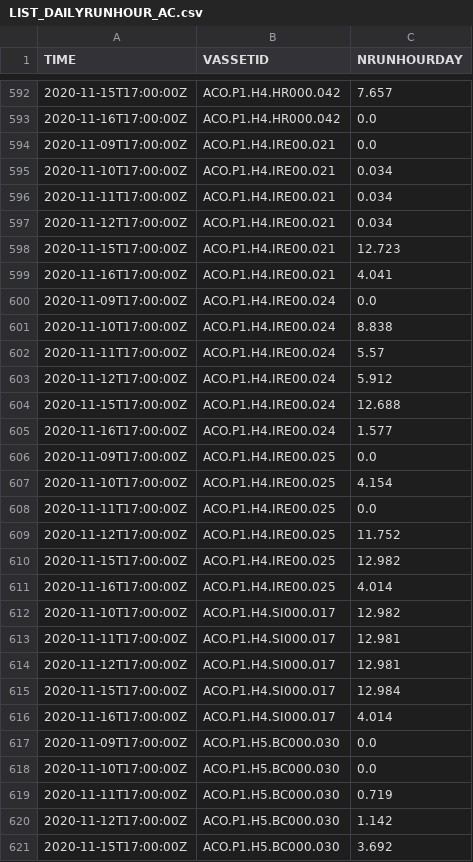
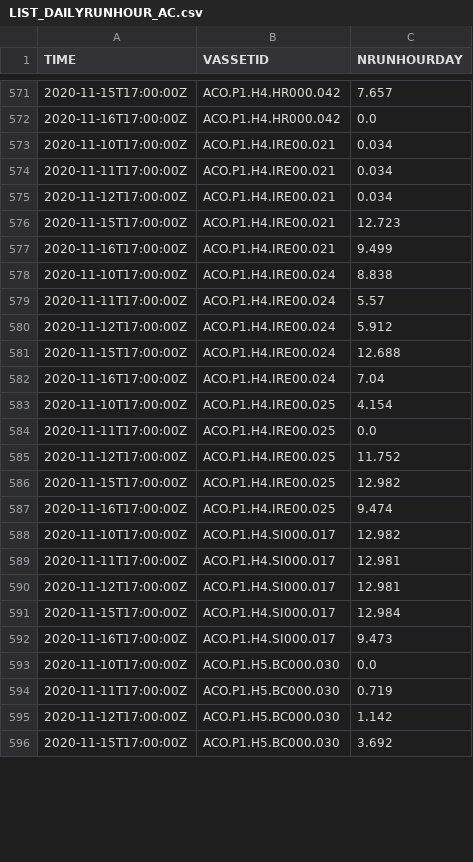
Before and after one commit to moramad/progressive, a CSV file: python/logs/LIST_DAILYRUNHOUR_AC.csv, drawn as a sheet; only a part is shown, gaps mark what is left out; the diff covers the shown part only.

```diff
--- a/python/logs/LIST_DAILYRUNHOUR_AC.csv
+++ b/python/logs/LIST_DAILYRUNHOUR_AC.csv
@@ -593,3 +572,2 @@ TIME,VASSETID,NRUNHOURDAY
 2020-11-16T17:00:00Z,ACO.P1.H4.HR000.042,0.0
-2020-11-09T17:00:00Z,ACO.P1.H4.IRE00.021,0.0
 2020-11-10T17:00:00Z,ACO.P1.H4.IRE00.021,0.034
@@ -598,4 +576,3 @@ TIME,VASSETID,NRUNHOURDAY
 2020-11-15T17:00:00Z,ACO.P1.H4.IRE00.021,12.723
-2020-11-16T17:00:00Z,ACO.P1.H4.IRE00.021,4.041
-2020-11-09T17:00:00Z,ACO.P1.H4.IRE00.024,0.0
+2020-11-16T17:00:00Z,ACO.P1.H4.IRE00.021,9.499
 2020-11-10T17:00:00Z,ACO.P1.H4.IRE00.024,8.838
@@ -604,4 +581,3 @@ TIME,VASSETID,NRUNHOURDAY
 2020-11-15T17:00:00Z,ACO.P1.H4.IRE00.024,12.688
-2020-11-16T17:00:00Z,ACO.P1.H4.IRE00.024,1.577
-2020-11-09T17:00:00Z,ACO.P1.H4.IRE00.025,0.0
+2020-11-16T17:00:00Z,ACO.P1.H4.IRE00.024,7.04
 2020-11-10T17:00:00Z,ACO.P1.H4.IRE00.025,4.154
@@ -610,3 +586,3 @@ TIME,VASSETID,NRUNHOURDAY
 2020-11-15T17:00:00Z,ACO.P1.H4.IRE00.025,12.982
-2020-11-16T17:00:00Z,ACO.P1.H4.IRE00.025,4.014
+2020-11-16T17:00:00Z,ACO.P1.H4.IRE00.025,9.474
 2020-11-10T17:00:00Z,ACO.P1.H4.SI000.017,12.982
@@ -615,4 +591,3 @@ TIME,VASSETID,NRUNHOURDAY
 2020-11-15T17:00:00Z,ACO.P1.H4.SI000.017,12.984
-2020-11-16T17:00:00Z,ACO.P1.H4.SI000.017,4.014
-2020-11-09T17:00:00Z,ACO.P1.H5.BC000.030,0.0
+2020-11-16T17:00:00Z,ACO.P1.H4.SI000.017,9.473
 2020-11-10T17:00:00Z,ACO.P1.H5.BC000.030,0.0
```
Also changed, not shown: 23 removed rows and 76 edited cells elsewhere in this file, python/logs/LIST_AVGRUNHOUR_AC.csv, python/logs/LIST_DATA_AC.csv, 5 other files.
